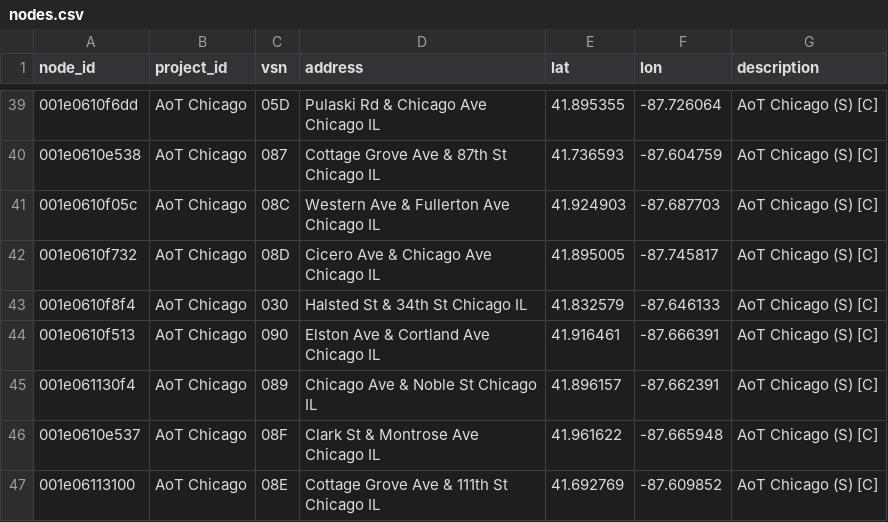
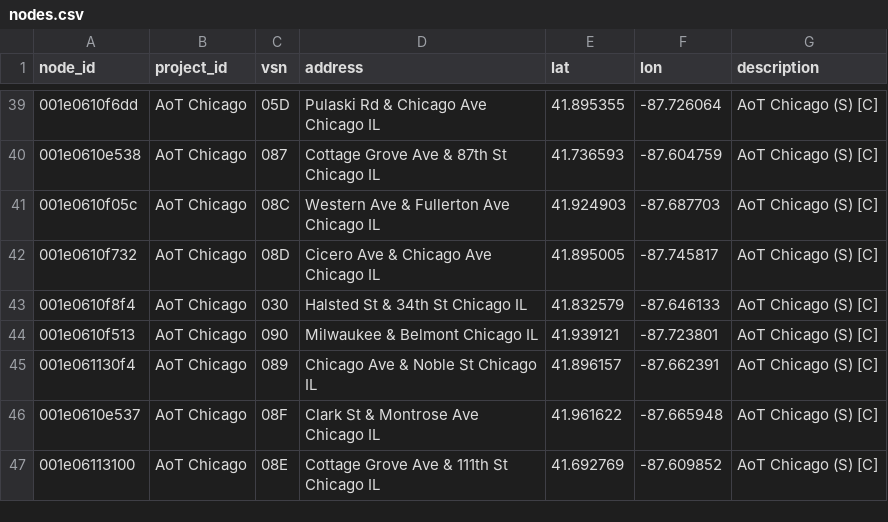
Before and after one commit to waggle-sensor/beehive-server, a CSV file: publishing-tools/examples/plenario/nodes.csv, drawn as a sheet; only a part is shown, gaps mark what is left out.

Commit message:
Update nodes.csv

```diff
--- a/publishing-tools/examples/plenario/nodes.csv
+++ b/publishing-tools/examples/plenario/nodes.csv
@@ -43,3 +43,3 @@ node_id,project_id,vsn,address,lat,lon,description
 001e0610f8f4,AoT Chicago,030," Halsted St & 34th St Chicago IL",41.832579,-87.646133,AoT Chicago (S) [C]
-001e0610f513,AoT Chicago,090," Elston Ave & Cortland Ave Chicago IL",41.916461,-87.666391,AoT Chicago (S) [C]
+001e0610f513,AoT Chicago,090," Milwaukee & Belmont Chicago IL",41.939121, -87.723801,AoT Chicago (S) [C]
 001e061130f4,AoT Chicago,089," Chicago Ave & Noble St Chicago IL",41.896157,-87.662391,AoT Chicago (S) [C]
```
